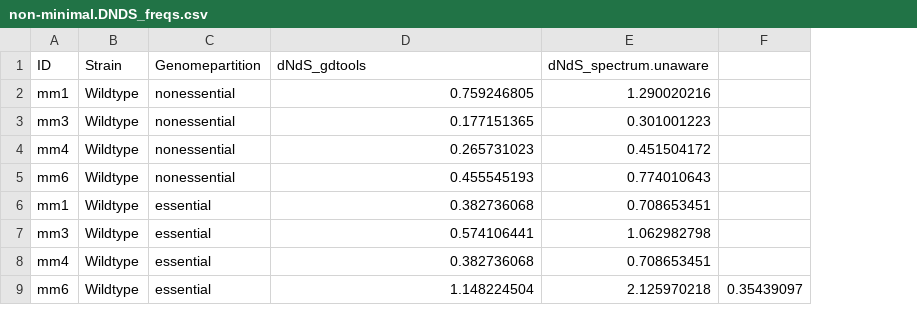
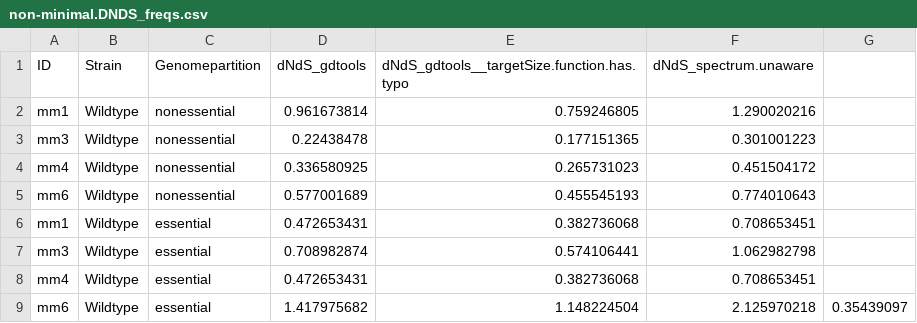
Before and after one commit to jaytlennon/MinimalCell_development, a CSV file: datafiles/non-minimal.DNDS_freqs.csv, drawn as a sheet; addresses are those after the commit; the diff names each change by its address in the sheet, - before the commit and + after, or states it on an @@ line.

Commit message:
Finish recovery from typo by changing everything related to R3's essent vs. nonessent dNdS request within the nonmin strain

```diff
--- a/datafiles/non-minimal.DNDS_freqs.csv
+++ b/datafiles/non-minimal.DNDS_freqs.csv
+column D (dNdS_gdtools), rows 2-9: 0.961673814 | 0.22438478 | 0.336580925 | 0.577001689 | 0.472653431 | 0.708982874 | 0.472653431 | 1.417975682
-E1: dNdS_gdtools
+E1: dNdS_gdtools__targetSize.function.has.typo
```
Also changed, not shown: 6 other files.
